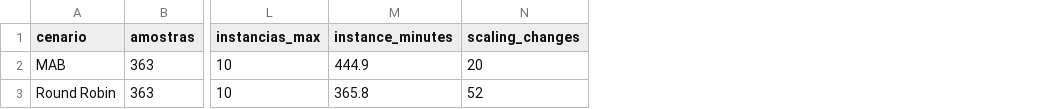
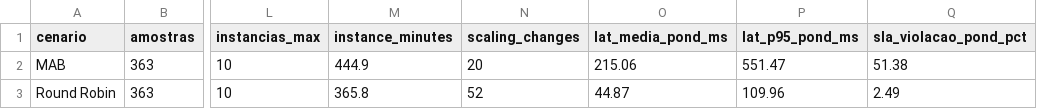
Before and after one commit to mvbs3/5g-edge-master-degree, a CSV file: graficos/relatorio_compare_lat/resumo_kpi.csv, drawn as a sheet; only a part is shown, gaps mark what is left out; the diff names each change by its address in the sheet, - before the commit and + after, or states it on an @@ line.

```diff
--- a/graficos/relatorio_compare_lat/resumo_kpi.csv
+++ b/graficos/relatorio_compare_lat/resumo_kpi.csv
+column O (lat_media_pond_ms), rows 2-3: 215.06 | 44.87
+column P (lat_p95_pond_ms), rows 2-3: 551.47 | 109.96
+column Q (sla_violacao_pond_pct), rows 2-3: 51.38 | 2.49
```
Also changed, not shown: graficos/relatorio_compare/resumo_kpi.csv, 20 other files.
